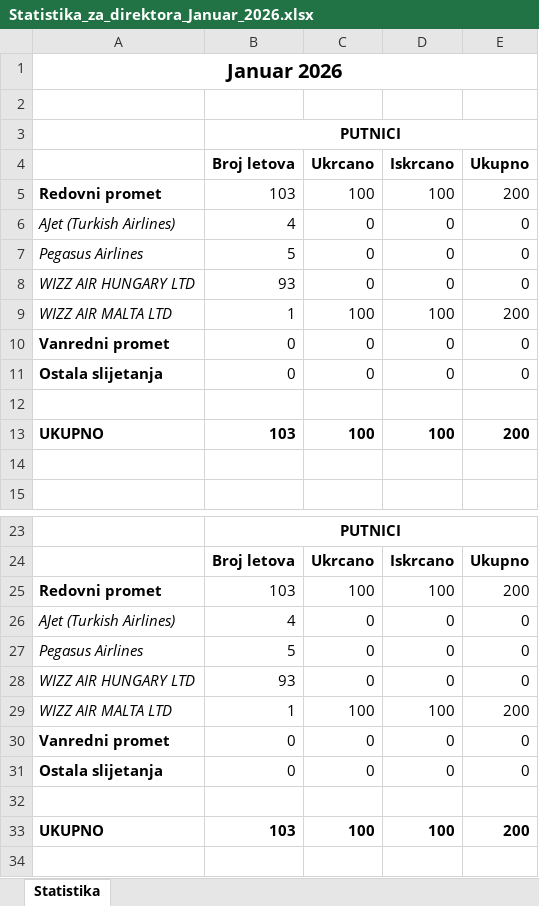
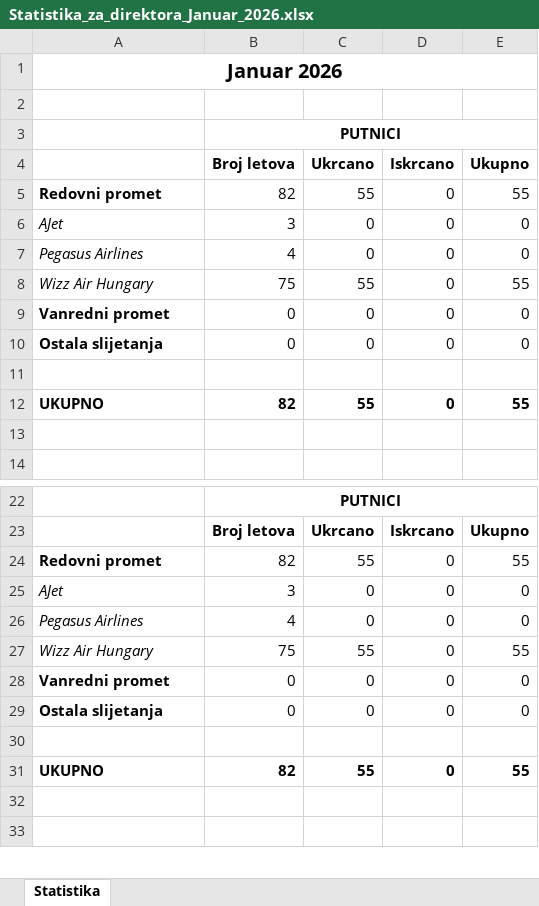
Before and after one commit to emirmehmedovic/stats, an Excel workbook: izvještaji/generated/Statistika_za_direktora_Januar_2026.xlsx, sheet Statistika, drawn as a sheet; only a part is shown, gaps mark what is left out; the shorter side is filled out with more unchanged rows; values as stored, in another font and other column widths than the file's, no borders; removed rows and columns are numbered as before the commit, all else as after; the diff names each change by its address in the sheet, - before the commit and + after, or states it on an @@ line.

```diff
--- a/izvještaji/generated/Statistika_za_direktora_Januar_2026.xlsx (sheet Statistika)
+++ b/izvještaji/generated/Statistika_za_direktora_Januar_2026.xlsx (sheet Statistika)
-row 5: Redovni promet | 103 | 100 | 100 | 200
+row 5: Redovni promet | 82 | 55 | 0 | 55
-A6: AJet (Turkish Airlines)
+A6: AJet
-B6 (Broj letova): 4
+B6 (Broj letova): 3
-B7 (Broj letova): 5
+B7 (Broj letova): 4
-row 8: WIZZ AIR HUNGARY LTD | 93 | 0 | 0 | 0
-row 9: WIZZ AIR MALTA LTD | 1 | 100 | 100 | 200
+row 8: Wizz Air Hungary | 75 | 55 | 0 | 55
-row 13: UKUPNO | 103 | 100 | 100 | 200
+row 12: UKUPNO | 82 | 55 | 0 | 55
-row 25: Redovni promet | 103 | 100 | 100 | 200
+row 24: Redovni promet | 82 | 55 | 0 | 55
-A25: AJet (Turkish Airlines)
+A25: AJet
-B25 (Broj letova): 4
+B25 (Broj letova): 3
-B26 (Broj letova): 5
+B26 (Broj letova): 4
-row 28: WIZZ AIR HUNGARY LTD | 93 | 0 | 0 | 0
-row 29: WIZZ AIR MALTA LTD | 1 | 100 | 100 | 200
+row 27: Wizz Air Hungary | 75 | 55 | 0 | 55
-row 33: UKUPNO | 103 | 100 | 100 | 200
+row 31: UKUPNO | 82 | 55 | 0 | 55
```
Also changed, not shown: izvještaji/generated/BHDCA_January_2026.xlsx, 38 other files.
